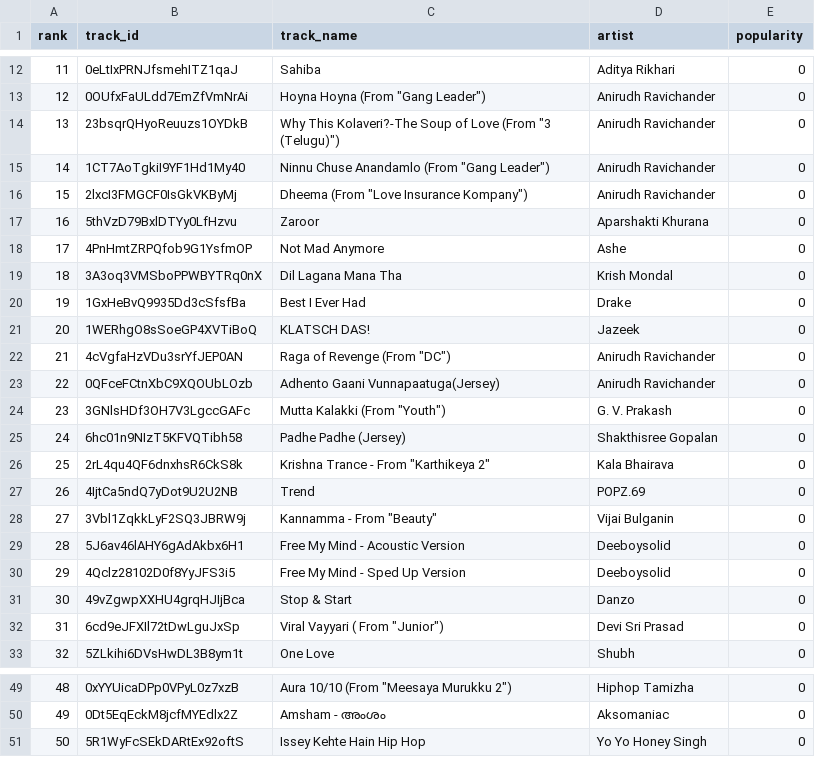
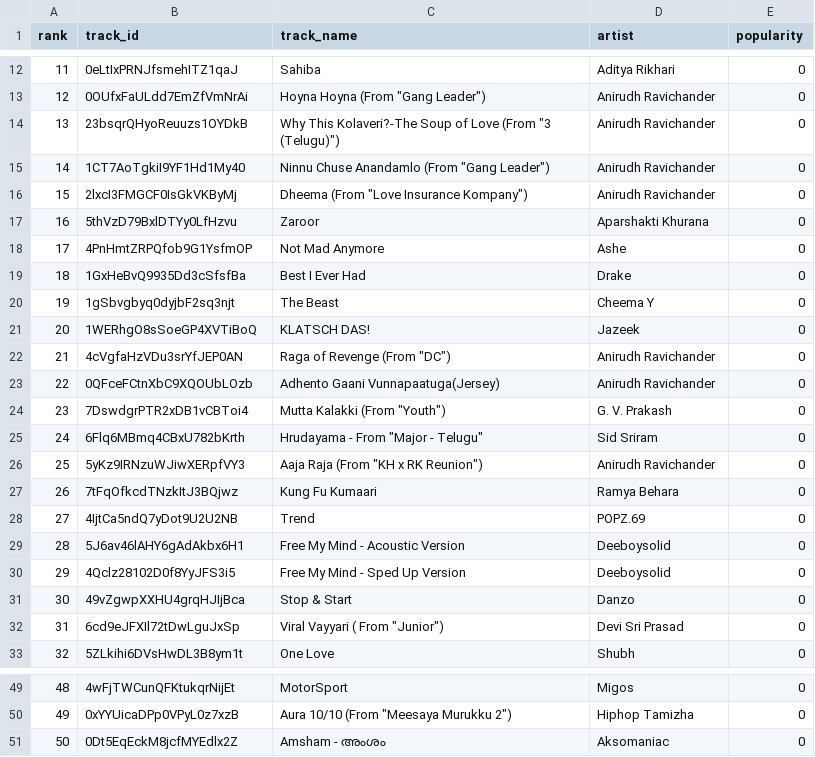
Before and after one commit to 5avis/playlist-a-live, a CSV file: trending_tracks.csv, drawn as a sheet; only a part is shown, gaps mark what is left out; the diff covers the shown part only.

```diff
--- a/trending_tracks.csv
+++ b/trending_tracks.csv
@@ -18,4 +18,4 @@ rank,track_id,track_name,artist,popularity
 17,4PnHmtZRPQfob9G1YsfmOP,Not Mad Anymore,Ashe,0
-18,3A3oq3VMSboPPWBYTRq0nX,Dil Lagana Mana Tha,Krish Mondal,0
-19,1GxHeBvQ9935Dd3cSfsfBa,Best I Ever Had,Drake,0
+18,1GxHeBvQ9935Dd3cSfsfBa,Best I Ever Had,Drake,0
+19,1gSbvgbyq0dyjbF2sq3njt,The Beast,Cheema Y,0
 20,1WERhgO8sSoeGP4XVTiBoQ,KLATSCH DAS!,Jazeek,0
@@ -23,7 +23,7 @@ rank,track_id,track_name,artist,popularity
 22,0QFceFCtnXbC9XQOUbLOzb,Adhento Gaani Vunnapaatuga(Jersey),Anirudh Ravichander,0
-23,3GNlsHDf3OH7V3LgccGAFc,"Mutta Kalakki (From ""Youth"")",G. V. Prakash,0
-24,6hc01n9NIzT5KFVQTibh58,Padhe Padhe (Jersey),Shakthisree Gopalan,0
-25,2rL4qu4QF6dnxhsR6CkS8k,"Krishna Trance - From ""Karthikeya 2""",Kala Bhairava,0
-26,4IjtCa5ndQ7yDot9U2U2NB,Trend,POPZ.69,0
-27,3Vbl1ZqkkLyF2SQ3JBRW9j,"Kannamma - From ""Beauty""",Vijai Bulganin,0
+23,7DswdgrPTR2xDB1vCBToi4,"Mutta Kalakki (From ""Youth"")",G. V. Prakash,0
+24,6Flq6MBmq4CBxU782bKrth,"Hrudayama - From ""Major - Telugu""",Sid Sriram,0
+25,5yKz9IRNzuWJiwXERpfVY3,"Aaja Raja (From ""KH x RK Reunion"")",Anirudh Ravichander,0
+26,7tFqOfkcdTNzkItJ3BQjwz,Kung Fu Kumaari,Ramya Behara,0
+27,4IjtCa5ndQ7yDot9U2U2NB,Trend,POPZ.69,0
 28,5J6av46lAHY6gAdAkbx6H1,Free My Mind - Acoustic Version,Deeboysolid,0
@@ -49,3 +49,3 @@ rank,track_id,track_name,artist,popularity
-48,0xYYUicaDPp0VPyL0z7xzB,"Aura 10/10 (From ""Meesaya Murukku 2"")",Hiphop Tamizha,0
-49,0Dt5EqEckM8jcfMYEdlx2Z,Amsham - അംശം,Aksomaniac,0
-50,5R1WyFcSEkDARtEx92oftS,Issey Kehte Hain Hip Hop,Yo Yo Honey Singh,0
+48,4wFjTWCunQFKtukqrNijEt,MotorSport,Migos,0
+49,0xYYUicaDPp0VPyL0z7xzB,"Aura 10/10 (From ""Meesaya Murukku 2"")",Hiphop Tamizha,0
+50,0Dt5EqEckM8jcfMYEdlx2Z,Amsham - അംശം,Aksomaniac,0
```
Also changed, not shown: 36 edited cells elsewhere in this file, decisions.csv.
